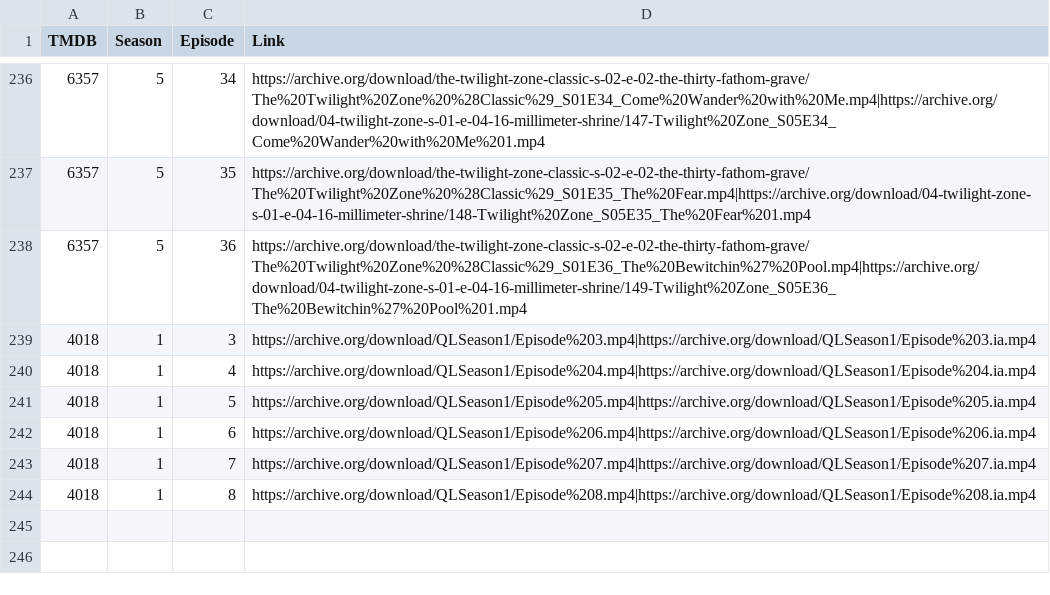
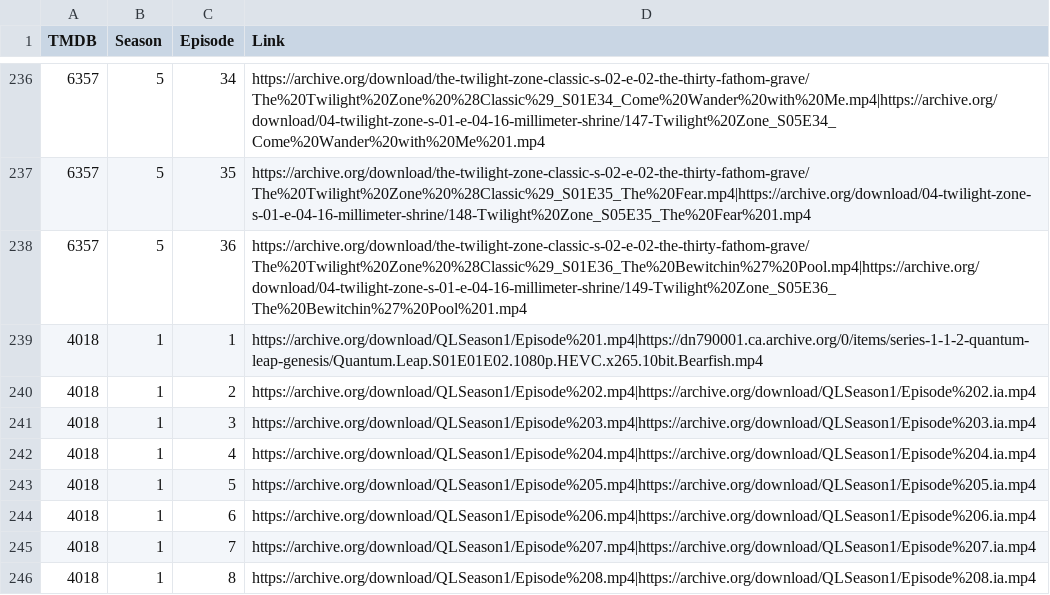
Before and after one commit to alfredawakeford/AlfredsEpicMovieApp, a CSV file: tvlinks.csv, drawn as a sheet; only a part is shown, gaps mark what is left out; the diff names each change by its address in the sheet, - before the commit and + after, or states it on an @@ line.

Commit message:
Update tvlinks.csv

```diff
--- a/tvlinks.csv
+++ b/tvlinks.csv
+row 239: 4018 | 1 | 1 | https://archive.org/download/QLSeason1/Episode%201.mp4|https://dn790001.ca.archive.org/0/items/series-1-1-2-quantum-leap-genesis/Quantum.Leap.S01E01E02.1080p.HEVC.x265.10bit.Bearfish.mp4
+row 240: 4018 | 1 | 2 | https://archive.org/download/QLSeason1/Episode%202.mp4|https://archive.org/download/QLSeason1/Episode%202.ia.mp4
```
